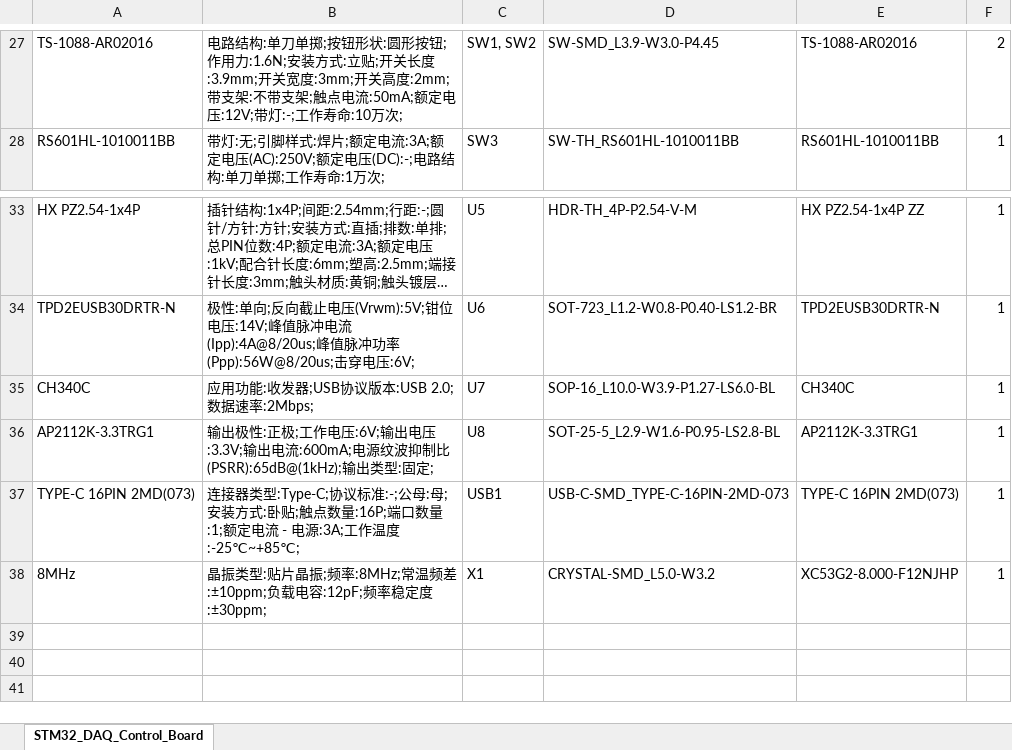
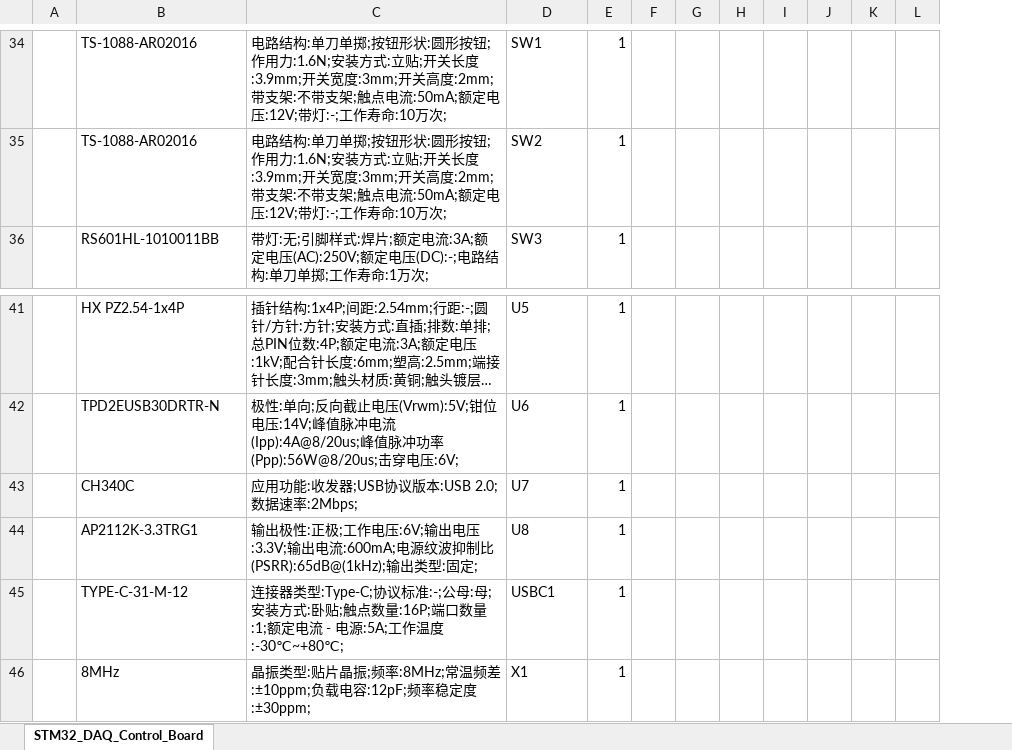
Before and after one commit to wum747349-debug/Hardware-Project-Framework, an Excel workbook: projects/01_STM32_DAQ_Control_Board/hardware/outputs/bom/STM32_DAQ_Control_Board.xlsx, sheet STM32_DAQ_Control_Board, drawn as a sheet; only a part is shown, gaps mark what is left out; long unchanged cells end in …; values as stored, in another font and other column widths than the file's, no borders; removed rows and columns are numbered as before the commit, all else as after; the diff covers the shown part only; the diff names each change by its address in the sheet, - before the commit and + after, or states it on an @@ line.

```diff
--- a/projects/01_STM32_DAQ_Control_Board/hardware/outputs/bom/STM32_DAQ_Control_Board.xlsx (sheet STM32_DAQ_Control_Board)
+++ b/projects/01_STM32_DAQ_Control_Board/hardware/outputs/bom/STM32_DAQ_Control_Board.xlsx (sheet STM32_DAQ_Control_Board)
+column A, empty
-column D, rows 27-28: SW-SMD_L3.9-W3.0-P4.45 | SW-TH_RS601HL-1010011BB; rows 33-38: HDR-TH_4P-P2.54-V-M | SOT-723_L1.2-W0.8-P0.40-LS1.2-BR | SOP-16_L10.0-W3.9-P1.27-LS6.0-BL | SOT-25-5_L2.9-W1.6-P0.95-LS2.8-BL | USB-C-SMD_TYPE-C-16PIN-2MD-073 | CRYSTAL-SMD_L5.0-W3.2
-column E, rows 27-28: TS-1088-AR02016 | RS601HL-1010011BB; rows 33-38: HX PZ2.54-1x4P ZZ | TPD2EUSB30DRTR-N | CH340C | AP2112K-3.3TRG1 | TYPE-C 16PIN 2MD(073) | XC53G2-8.000-F12NJHP
+column F, empty
+column G, empty
+column H, empty
+column I, empty
+column J, empty
+column K, empty
+column L, empty
-D34: SW1, SW2
+D34: SW1
-E34: 2
+E34: 1
+row 35:  | TS-1088-AR02016 | 电路结构:单刀单掷;按钮形状:圆形按钮;作用力:1.6N;安装方式:立贴;开关长度:3.9mm;开关宽度:3mm;开关高度:2mm;带支架:不带支架;触点电流:50mA;额定电压:12V;带灯:-;工作寿命:10万次; | SW2 | 1
-B45: TYPE-C 16PIN 2MD(073)
+B45: TYPE-C-31-M-12
-C45: …- 电源:3A;工作温度:-25℃~+85℃;
+C45: …- 电源:5A;工作温度:-30℃~+80℃;
-D45: USB1
+D45: USBC1
```
Also changed, not shown: 10 added rows, 3 removed rows and 7 edited cells elsewhere in this sheet, 4 other files.
